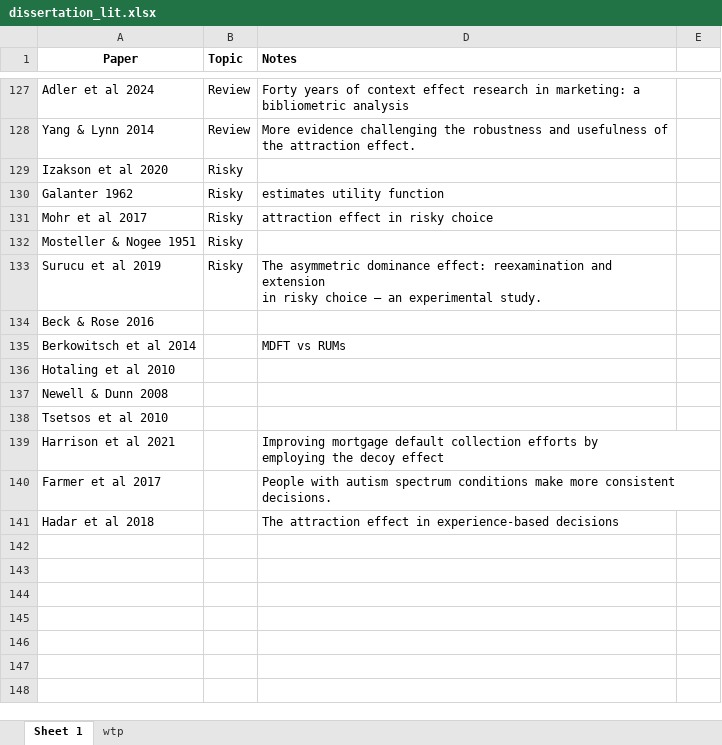
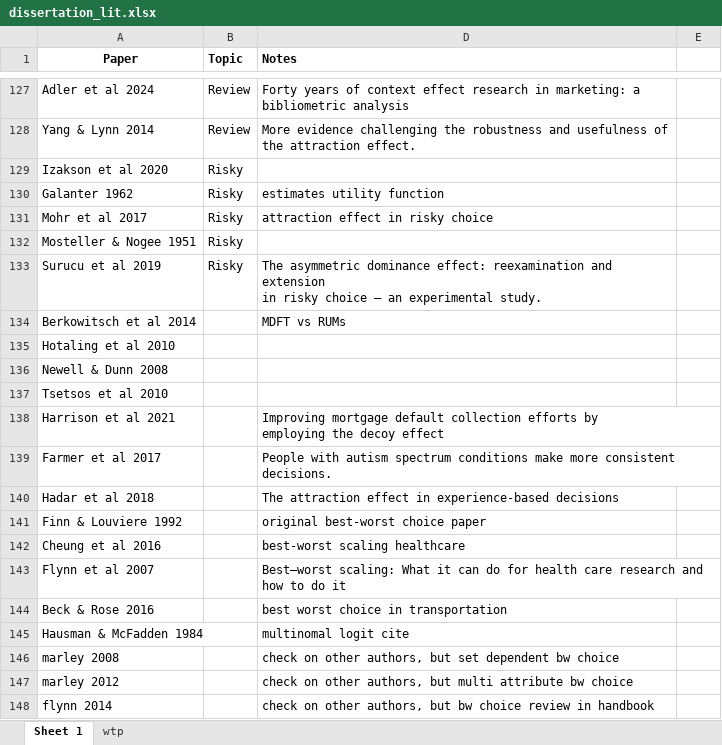
Before and after one commit to sp-conway/thesis, an Excel workbook: dissertation_lit.xlsx, sheet Sheet 1, drawn as a sheet; only a part is shown, gaps mark what is left out; values as stored, in another font and other column widths than the file's, no borders; removed rows and columns are numbered as before the commit, all else as after; the diff names each change by its address in the sheet, - before the commit and + after, or states it on an @@ line.

```diff
--- a/dissertation_lit.xlsx (sheet Sheet 1)
+++ b/dissertation_lit.xlsx (sheet Sheet 1)
-row 134: Beck & Rose 2016
+row 141: Finn & Louviere 1992 |  | original best-worst choice paper
+row 142: Cheung et al 2016 |  | best-worst scaling healthcare
+row 143: Flynn et al 2007 |  | Best–worst scaling: What it can do for health care research and how to do it
+row 144: Beck & Rose 2016 |  | best worst choice in transportation
+row 145: Hausman & McFadden 1984 |  | multinomal logit cite
+row 146: marley 2008 |  | check on other authors, but set dependent bw choice
+row 147: marley 2012 |  | check on other authors, but multi attribute bw choice
+row 148: flynn 2014 |  | check on other authors, but bw choice review in handbook
```
Also changed, not shown: 16 other files.
